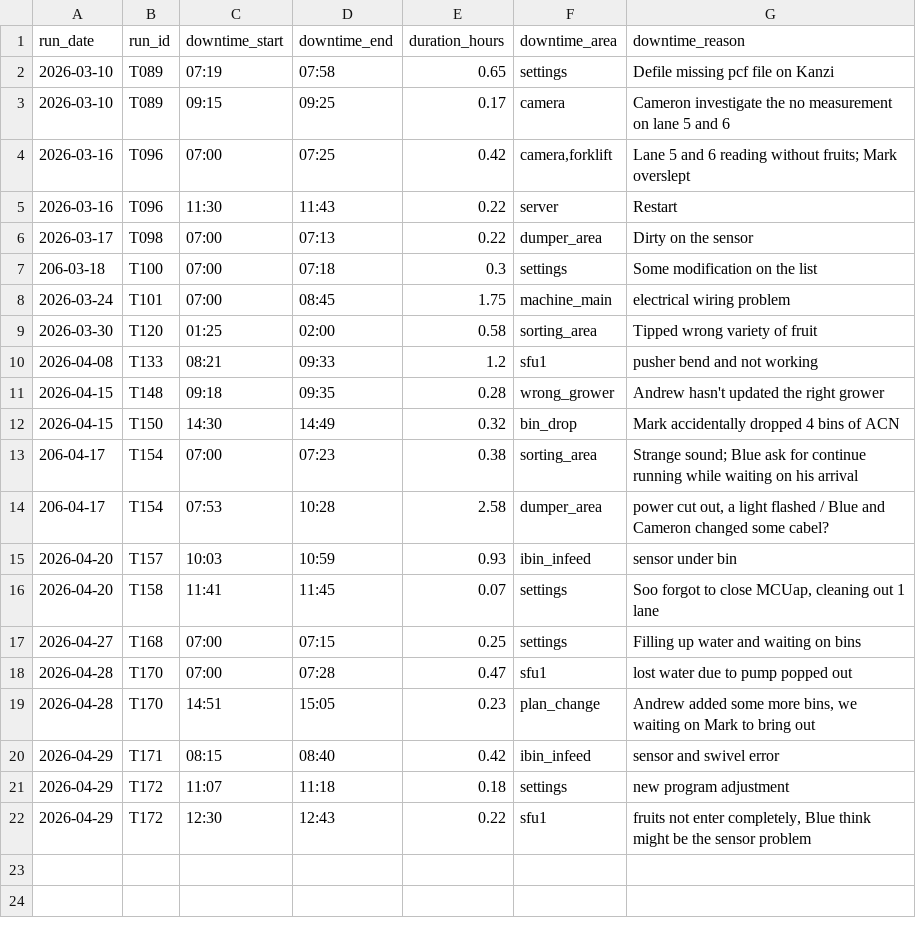
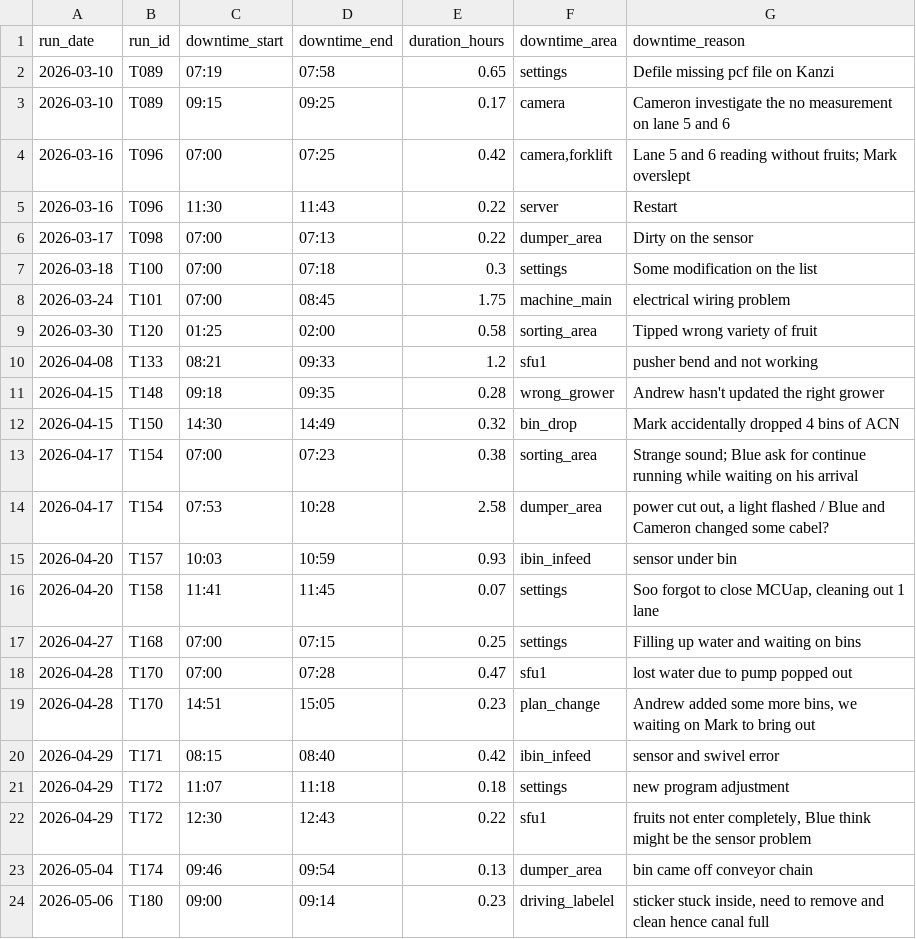
Before and after one commit to dailydreamer96-png/presizing-dashboard_v2, a CSV file: downtime_raw.csv, drawn as a sheet.

```diff
--- a/downtime_raw.csv
+++ b/downtime_raw.csv
@@ -6,3 +6,3 @@ run_date,run_id,downtime_start,downtime_end,duration_hours,downtime_area,downtim
 2026-03-17,T098,07:00,07:13,0.22,dumper_area,Dirty on the sensor
-206-03-18,T100,07:00,07:18,0.3,settings,Some modification on the list
+2026-03-18,T100,07:00,07:18,0.3,settings,Some modification on the list
 2026-03-24,T101,07:00,08:45,1.75,machine_main,electrical wiring problem
@@ -12,4 +12,4 @@ run_date,run_id,downtime_start,downtime_end,duration_hours,downtime_area,downtim
 2026-04-15,T150,14:30,14:49,0.32,bin_drop,Mark accidentally dropped 4 bins of ACN
-206-04-17,T154,07:00,07:23,0.38,sorting_area,Strange sound; Blue ask for continue running while waiting on his arrival
-206-04-17,T154,07:53,10:28,2.58,dumper_area,"power cut out, a light flashed / Blue and Cameron changed some cabel?"
+2026-04-17,T154,07:00,07:23,0.38,sorting_area,Strange sound; Blue ask for continue running while waiting on his arrival
+2026-04-17,T154,07:53,10:28,2.58,dumper_area,"power cut out, a light flashed / Blue and Cameron changed some cabel?"
 2026-04-20,T157,10:03,10:59,0.93,ibin_infeed,sensor under bin
@@ -22 +22,3 @@ run_date,run_id,downtime_start,downtime_end,duration_hours,downtime_area,downtim
 2026-04-29,T172,12:30,12:43,0.22,sfu1,"fruits not enter completely, Blue think might be the sensor problem"
+2026-05-04,T174,09:46,09:54,0.13,dumper_area,bin came off conveyor chain
+2026-05-06,T180,09:00,09:14,0.23,driving_labelel,"sticker stuck inside, need to remove and clean hence canal full"
```
Also changed, not shown: batches_raw.csv, changes_raw.csv, 1 other file.
